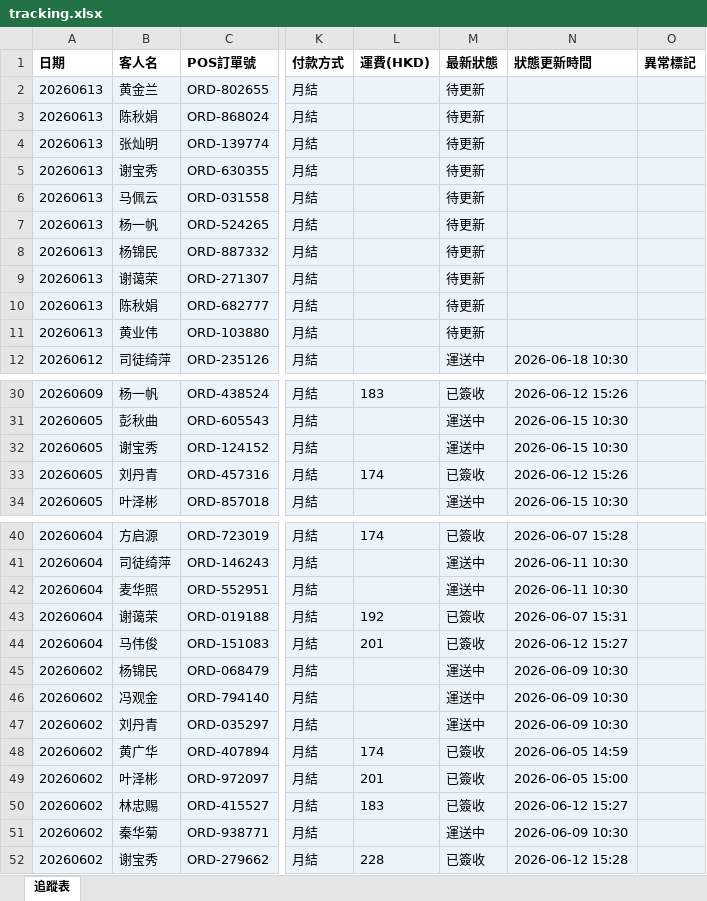
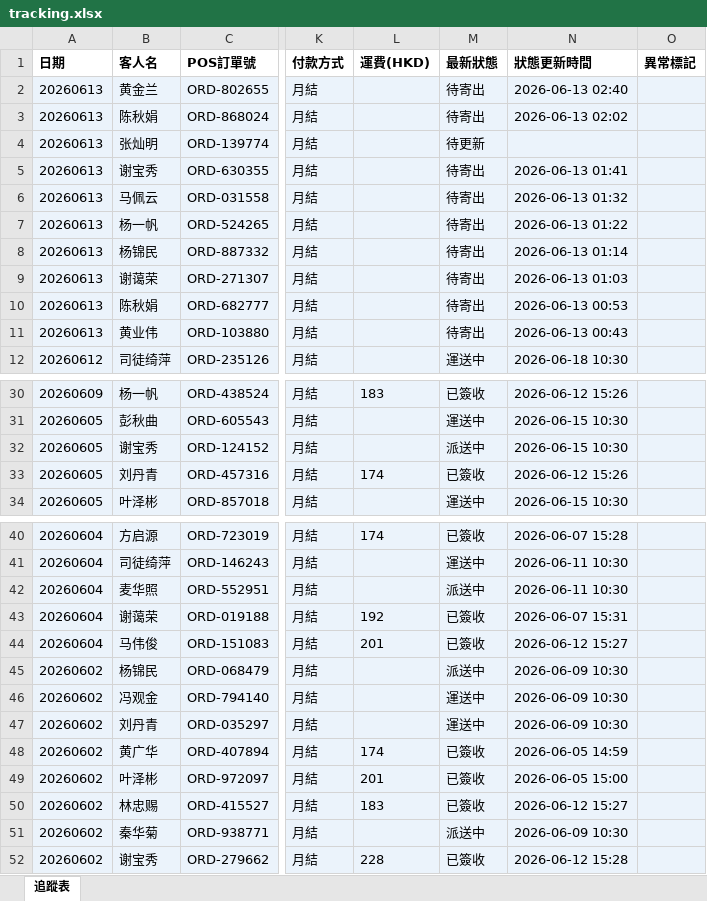
Before and after one commit to elizapoon084/sf-tracking, an Excel workbook: data/tracking.xlsx, sheet 追蹤表, drawn as a sheet; only a part is shown, gaps mark what is left out; values as stored, in another font and other column widths than the file's, no borders; the diff names each change by its address in the sheet, - before the commit and + after, or states it on an @@ line.

Commit message:
auto: 更新運單狀態 2026-06-13 09:00

```diff
--- a/data/tracking.xlsx (sheet 追蹤表)
+++ b/data/tracking.xlsx (sheet 追蹤表)
-M2:M3 (最新狀態): 待更新
+M2:M3 (最新狀態): 待寄出
-N2 (狀態更新時間): (empty)
+N2 (狀態更新時間): 2026-06-13 02:40
-N3 (狀態更新時間): (empty)
+N3 (狀態更新時間): 2026-06-13 02:02
-M5:M11 (最新狀態): 待更新
+M5:M11 (最新狀態): 待寄出
-N5 (狀態更新時間): (empty)
+N5 (狀態更新時間): 2026-06-13 01:41
-N6 (狀態更新時間): (empty)
+N6 (狀態更新時間): 2026-06-13 01:32
-N7 (狀態更新時間): (empty)
+N7 (狀態更新時間): 2026-06-13 01:22
-N8 (狀態更新時間): (empty)
+N8 (狀態更新時間): 2026-06-13 01:14
-N9 (狀態更新時間): (empty)
+N9 (狀態更新時間): 2026-06-13 01:03
-N10 (狀態更新時間): (empty)
+N10 (狀態更新時間): 2026-06-13 00:53
-N11 (狀態更新時間): (empty)
+N11 (狀態更新時間): 2026-06-13 00:43
-M32 (最新狀態): 運送中
+M32 (最新狀態): 派送中
-M42 (最新狀態): 運送中
+M42 (最新狀態): 派送中
-M45 (最新狀態): 運送中
+M45 (最新狀態): 派送中
-M51 (最新狀態): 運送中
+M51 (最新狀態): 派送中
```
